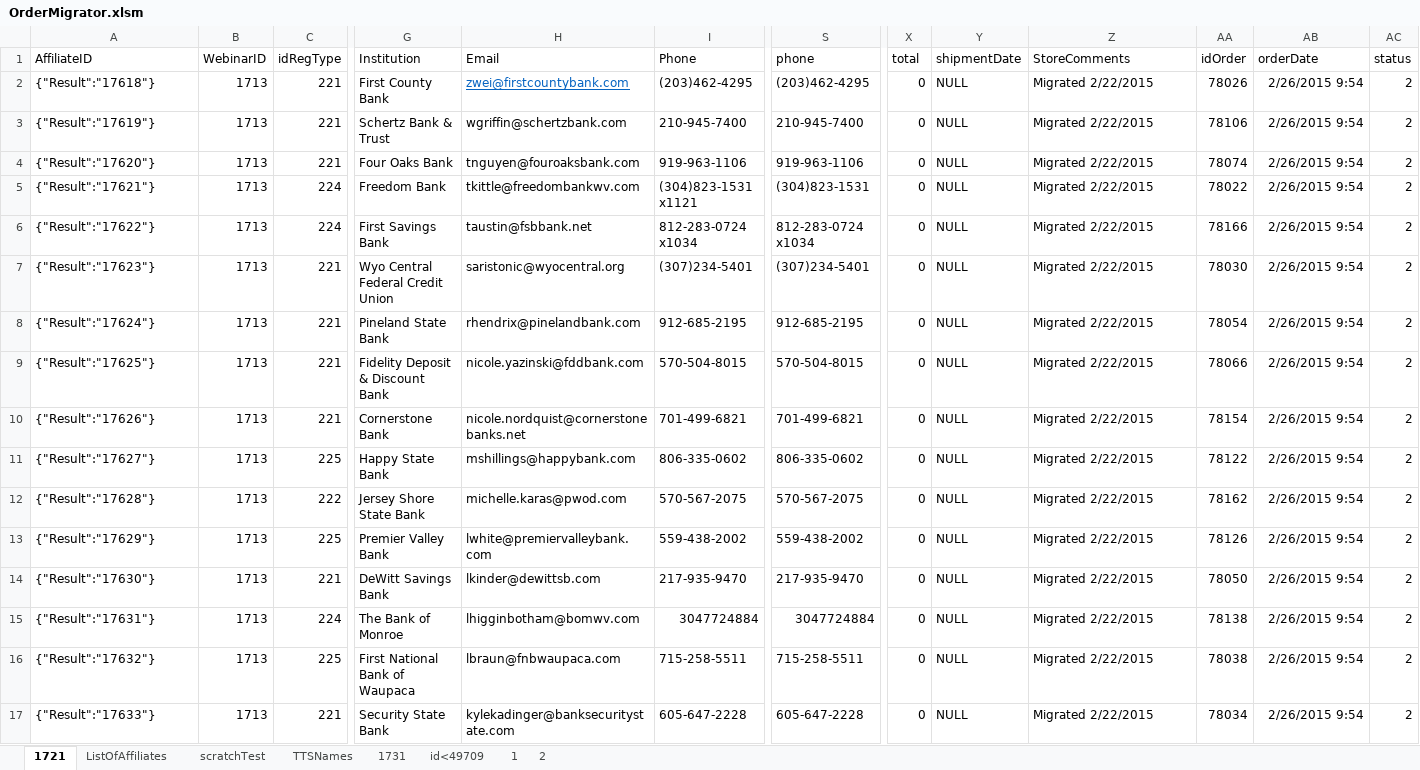
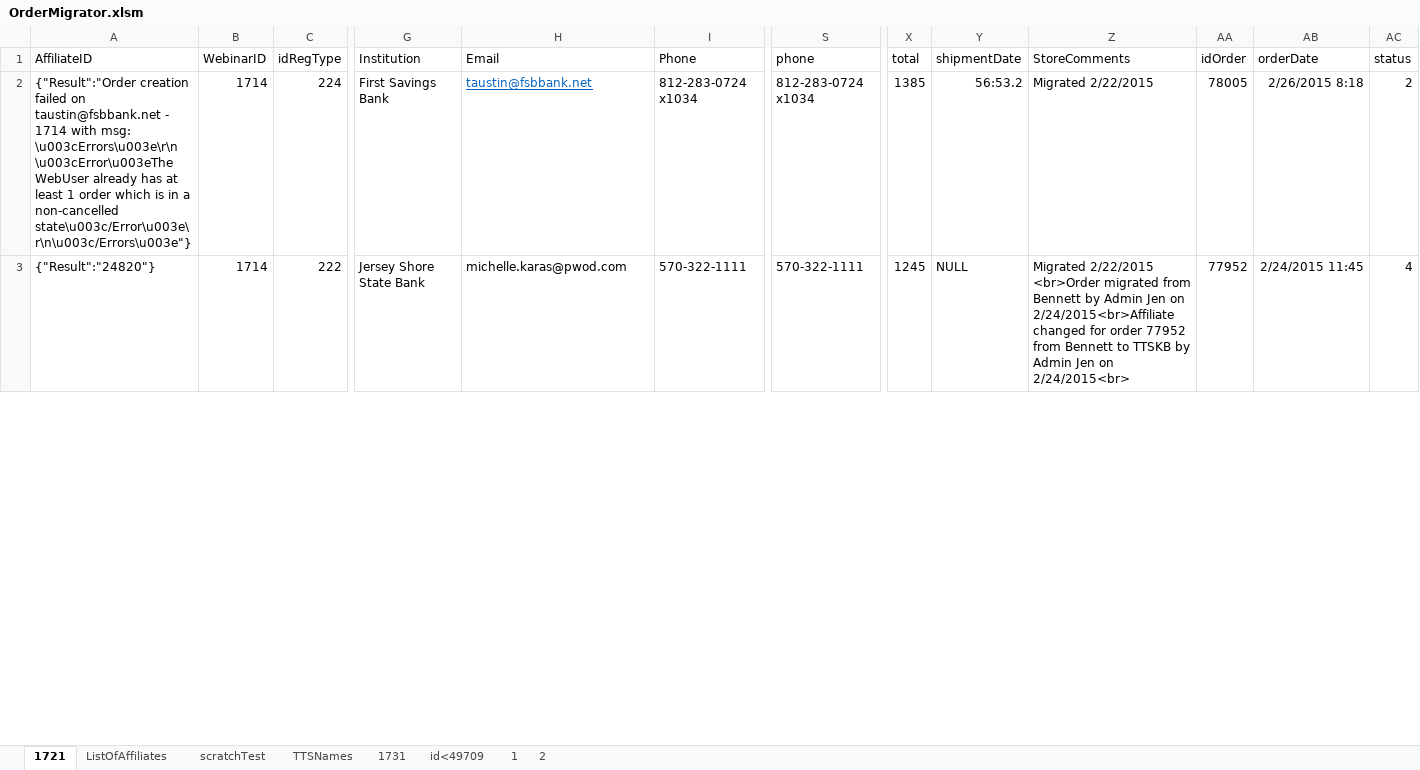
Before and after one commit to justSteve/bankwebinars, an Excel workbook: CUWebinars.Web/App_Data/Orders/OrderMigrator.xlsm, sheet 1721, drawn as a sheet; only a part is shown, gaps mark what is left out; values as stored, in another font and other column widths than the file's, no borders; removed rows and columns are numbered as before the commit, all else as after; rows hold the shown columns only; the diff covers the shown part only; the diff names each change by its address in the sheet, - before the commit and + after, or states it on an @@ line.

```diff
--- a/CUWebinars.Web/App_Data/Orders/OrderMigrator.xlsm (sheet 1721)
+++ b/CUWebinars.Web/App_Data/Orders/OrderMigrator.xlsm (sheet 1721)
-row 2: {"Result":"17618"} | 1713 | 221 | First County Bank | zwei@firstcountybank.com | (203)462-4295 | (203)462-4295 | 0 | NULL | Migrated 2/22/2015 | 78026 | 2/26/2015 9:54 | 2
-row 3: {"Result":"17619"} | 1713 | 221 | Schertz Bank & Trust | wgriffin@schertzbank.com | 210-945-7400 | 210-945-7400 | 0 | NULL | Migrated 2/22/2015 | 78106 | 2/26/2015 9:54 | 2
-row 4: {"Result":"17620"} | 1713 | 221 | Four Oaks Bank | tnguyen@fouroaksbank.com | 919-963-1106 | 919-963-1106 | 0 | NULL | Migrated 2/22/2015 | 78074 | 2/26/2015 9:54 | 2
-row 5: {"Result":"17621"} | 1713 | 224 | Freedom Bank | tkittle@freedombankwv.com | (304)823-1531 x1121 | (304)823-1531 | 0 | NULL | Migrated 2/22/2015 | 78022 | 2/26/2015 9:54 | 2
-A2 (AffiliateID): {"Result":"17622"}
+A2 (AffiliateID): {"Result":"Order creation failed on taustin@fsbbank.net - 1714 with msg: \u003cErrors\u003e\r\n \u003cError\u003eThe WebUser already has at least 1 order which is in a non-cancelled state\u003c/Error\u003e\r\n\u003c/Errors\u003e"}
-B2 (WebinarID): 1713
+B2 (WebinarID): 1714
@@ H2 underline: off → on, text colour: black → #0563C1 @@
-X2 (total): 0
+X2 (total): 1385
-Y2 (shipmentDate): NULL
+Y2 (shipmentDate): 56:53.2
-AA2 (idOrder): 78166
+AA2 (idOrder): 78005
-AB2 (orderDate): 2/26/2015 9:54
+AB2 (orderDate): 2/26/2015 8:18
-row 7: {"Result":"17623"} | 1713 | 221 | Wyo Central Federal Credit Union | saristonic@wyocentral.org | (307)234-5401 | (307)234-5401 | 0 | NULL | Migrated 2/22/2015 | 78030 | 2/26/2015 9:54 | 2
-row 8: {"Result":"17624"} | 1713 | 221 | Pineland State Bank | rhendrix@pinelandbank.com | 912-685-2195 | 912-685-2195 | 0 | NULL | Migrated 2/22/2015 | 78054 | 2/26/2015 9:54 | 2
-row 9: {"Result":"17625"} | 1713 | 221 | Fidelity Deposit & Discount Bank | nicole.yazinski@fddbank.com | 570-504-8015 | 570-504-8015 | 0 | NULL | Migrated 2/22/2015 | 78066 | 2/26/2015 9:54 | 2
-row 10: {"Result":"17626"} | 1713 | 221 | Cornerstone Bank | nicole.nordquist@cornerstonebanks.net | 701-499-6821 | 701-499-6821 | 0 | NULL | Migrated 2/22/2015 | 78154 | 2/26/2015 9:54 | 2
-row 11: {"Result":"17627"} | 1713 | 225 | Happy State Bank | mshillings@happybank.com | 806-335-0602 | 806-335-0602 | 0 | NULL | Migrated 2/22/2015 | 78122 | 2/26/2015 9:54 | 2
-A3 (AffiliateID): {"Result":"17628"}
+A3 (AffiliateID): {"Result":"24820"}
-B3 (WebinarID): 1713
+B3 (WebinarID): 1714
-I3 (Phone): 570-567-2075
+I3 (Phone): 570-322-1111
-S3 (phone): 570-567-2075
+S3 (phone): 570-322-1111
-X3 (total): 0
+X3 (total): 1245
-Z3 (StoreComments): Migrated 2/22/2015
+Z3 (StoreComments): Migrated 2/22/2015 <br>Order migrated from Bennett by Admin Jen on 2/24/2015<br>Affiliate changed for order 77952 from Bennett to TTSKB by Admin Jen on 2/24/2015<br>
-AA3 (idOrder): 78162
+AA3 (idOrder): 77952
-AB3 (orderDate): 2/26/2015 9:54
+AB3 (orderDate): 2/24/2015 11:45
-AC3 (status): 2
+AC3 (status): 4
-row 13: {"Result":"17629"} | 1713 | 225 | Premier Valley Bank | lwhite@premiervalleybank.com | 559-438-2002 | 559-438-2002 | 0 | NULL | Migrated 2/22/2015 | 78126 | 2/26/2015 9:54 | 2
-row 14: {"Result":"17630"} | 1713 | 221 | DeWitt Savings Bank | lkinder@dewittsb.com | 217-935-9470 | 217-935-9470 | 0 | NULL | Migrated 2/22/2015 | 78050 | 2/26/2015 9:54 | 2
-row 15: {"Result":"17631"} | 1713 | 224 | The Bank of Monroe | lhigginbotham@bomwv.com | 3047724884 | 3047724884 | 0 | NULL | Migrated 2/22/2015 | 78138 | 2/26/2015 9:54 | 2
-row 16: {"Result":"17632"} | 1713 | 225 | First National Bank of Waupaca | lbraun@fnbwaupaca.com | 715-258-5511 | 715-258-5511 | 0 | NULL | Migrated 2/22/2015 | 78038 | 2/26/2015 9:54 | 2
-row 17: {"Result":"17633"} | 1713 | 221 | Security State Bank | kylekadinger@banksecuritystate.com | 605-647-2228 | 605-647-2228 | 0 | NULL | Migrated 2/22/2015 | 78034 | 2/26/2015 9:54 | 2
```
Also changed, not shown: 29 added rows, 15 removed rows and 63 edited cells elsewhere in this sheet, 6 other files.
